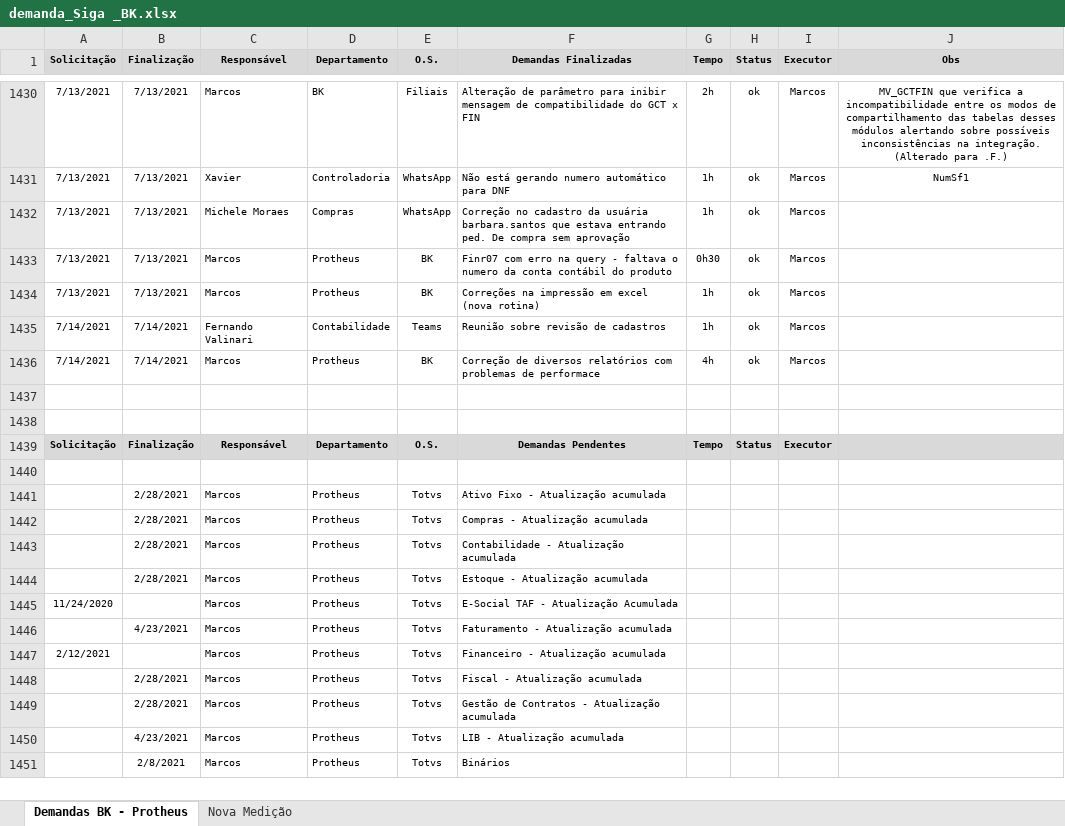
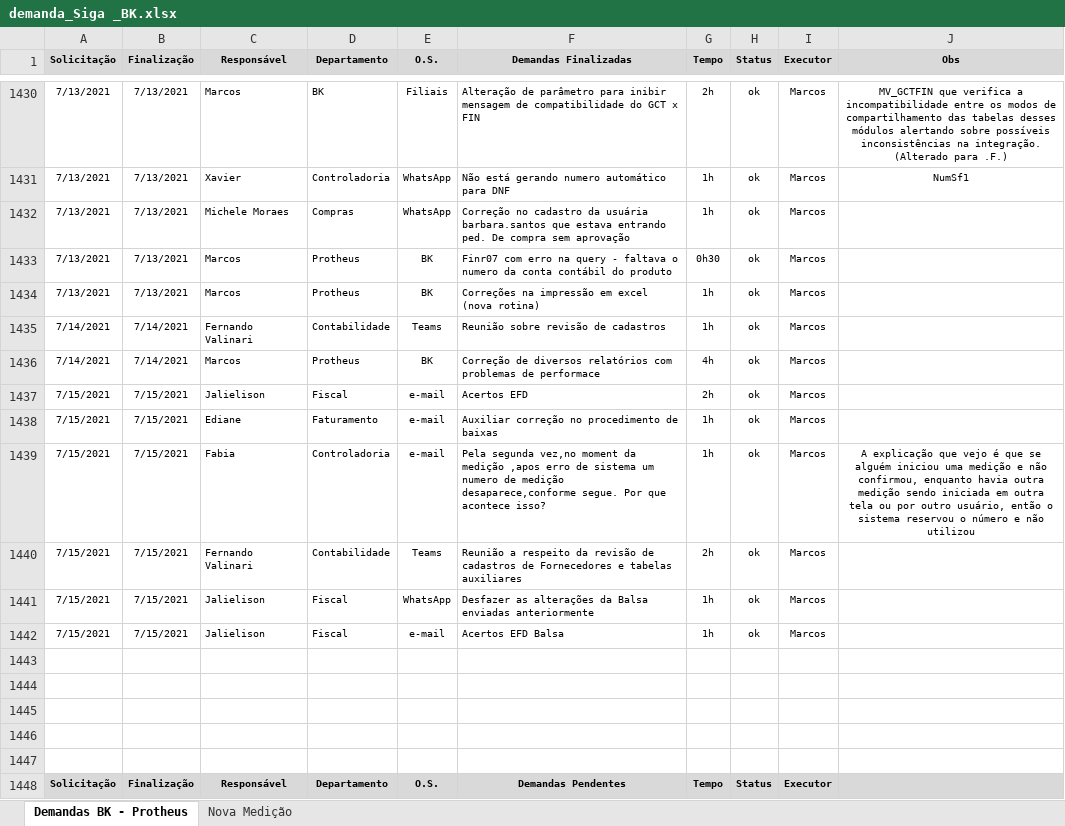
Before and after one commit to marcos-abrahao/bk, an Excel workbook: demanda_Siga _BK.xlsx, sheet Demandas BK - Protheus, drawn as a sheet; only a part is shown, gaps mark what is left out; the shorter side is filled out with more unchanged rows; values as stored, in another font and other column widths than the file's, no borders; the diff names each change by its address in the sheet, - before the commit and + after, or states it on an @@ line.

```diff
--- a/demanda_Siga _BK.xlsx (sheet Demandas BK - Protheus)
+++ b/demanda_Siga _BK.xlsx (sheet Demandas BK - Protheus)
+row 1437: 7/15/2021 | 7/15/2021 | Jalielison | Fiscal | e-mail | Acertos EFD | 2h | ok | Marcos
+row 1438: 7/15/2021 | 7/15/2021 | Ediane | Faturamento | e-mail | Auxiliar correção no procedimento de baixas | 1h | ok | Marcos
+row 1439: 7/15/2021 | 7/15/2021 | Fabia | Controladoria | e-mail | Pela segunda vez,no moment da medição ,apos erro de sistema um numero de medição desaparece,conforme segue. Por que acontece isso? | 1h | ok | Marcos | A explicação que vejo é que se alguém iniciou uma medição e não confirmou, enquanto havia outra medição sendo iniciada em outra tela ou por outro usuário, então o sistema reservou o número e não utilizou
+row 1440: 7/15/2021 | 7/15/2021 | Fernando Valinari | Contabilidade | Teams | Reunião a respeito da revisão de cadastros de Fornecedores e tabelas auxiliares | 2h | ok | Marcos
+row 1441: 7/15/2021 | 7/15/2021 | Jalielison | Fiscal | WhatsApp | Desfazer as alterações da Balsa enviadas anteriormente | 1h | ok | Marcos
+row 1442: 7/15/2021 | 7/15/2021 | Jalielison | Fiscal | e-mail | Acertos EFD Balsa | 1h | ok | Marcos
+row 1443: (empty)
+row 1444: (empty)
+row 1445: (empty)
```
Also changed, not shown: 2 other files.
